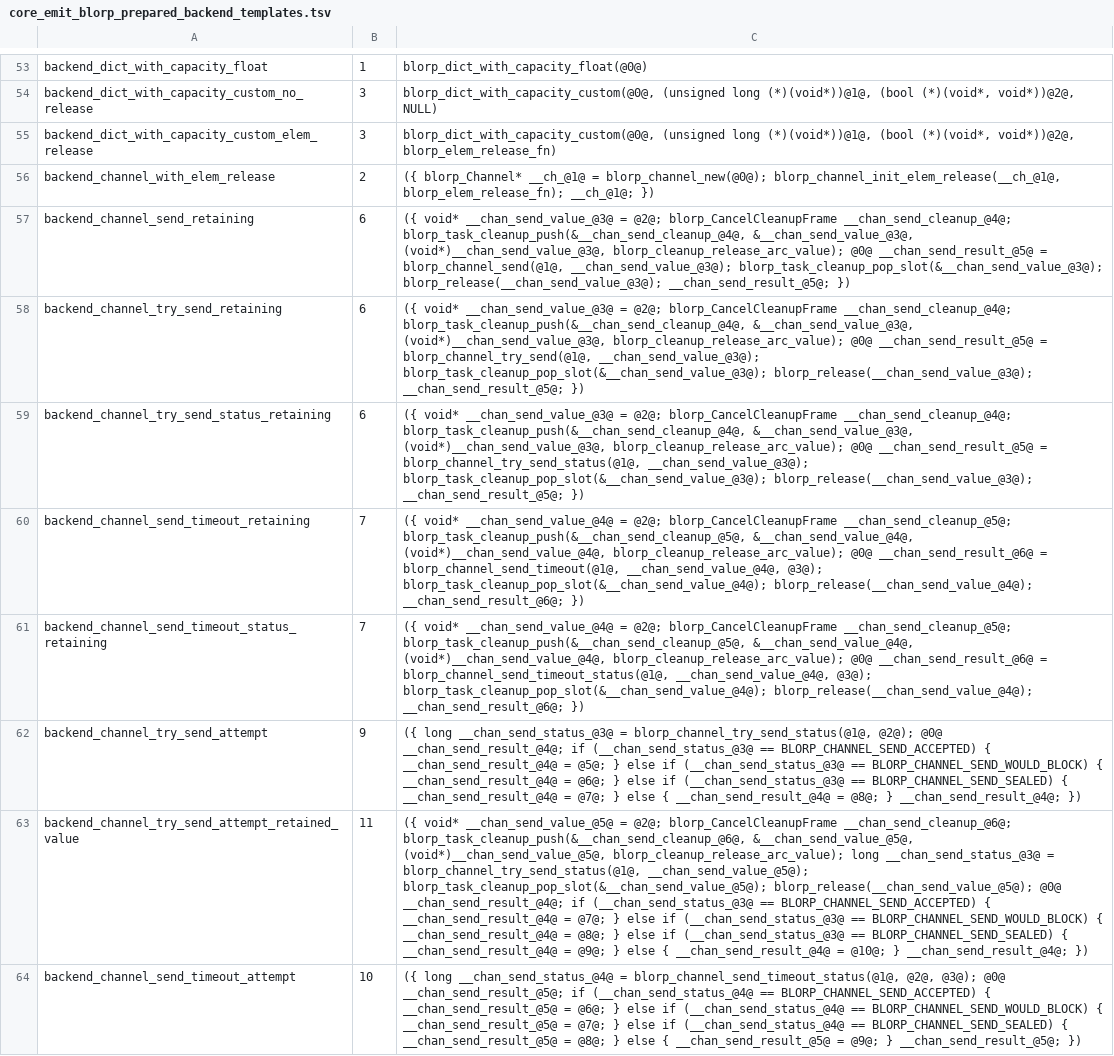
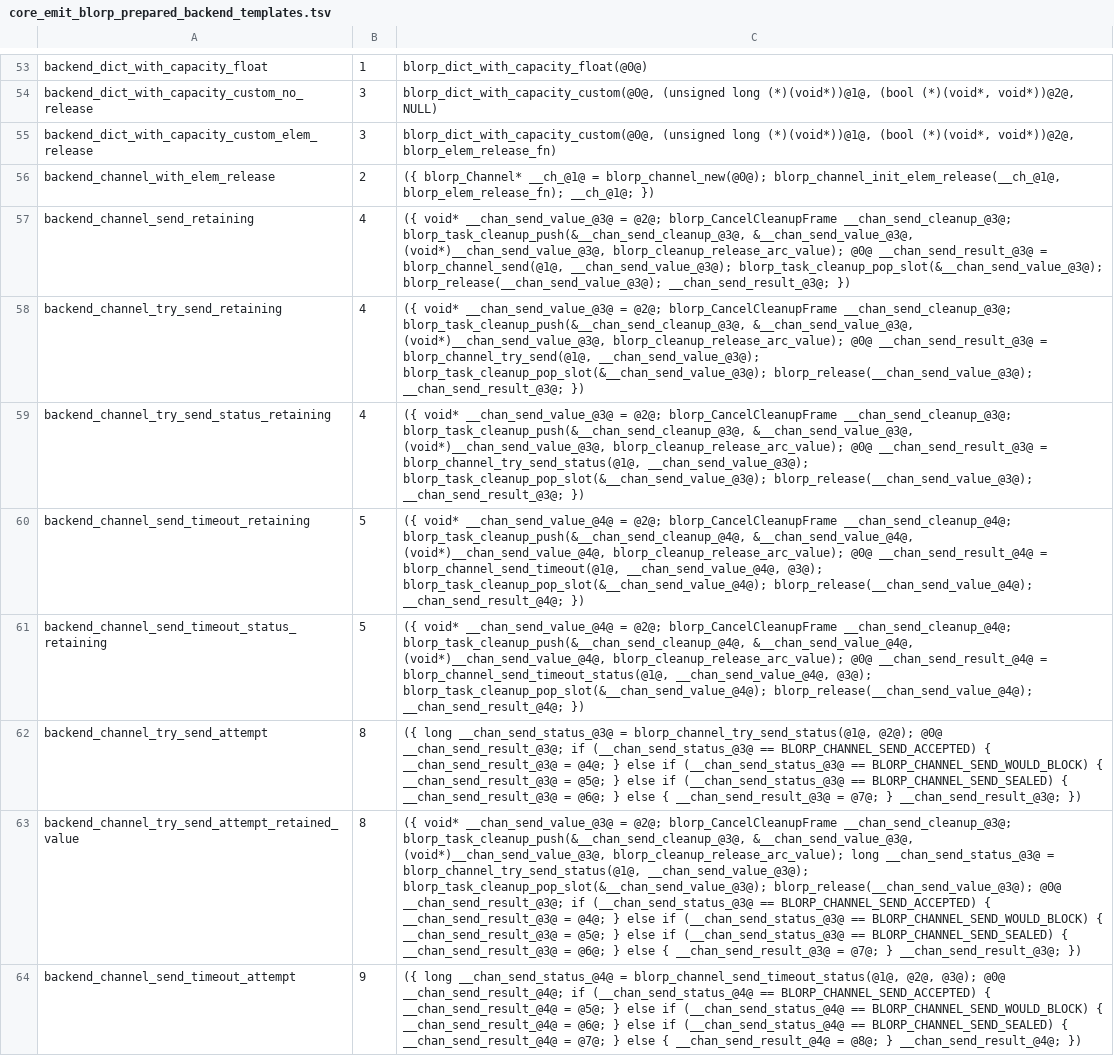
Before and after one commit to kablorp/blorp, a TSV file: compiler/lib/core_emit_blorp_prepared_backend_templates.tsv, drawn as a sheet; only a part is shown, gaps mark what is left out; the diff covers the shown part only; the diff names each change by its address in the sheet, - before the commit and + after, or states it on an @@ line.

```diff
--- a/compiler/lib/core_emit_blorp_prepared_backend_templates.tsv
+++ b/compiler/lib/core_emit_blorp_prepared_backend_templates.tsv
-B57:B59: 6
+B57:B59: 4
-C57: …@2@; blorp_CancelCleanupFrame __chan_send_cleanup_@4@; blorp_task_cleanup_push(&__chan_send_cleanup_@4@, &__chan_send_value_@3@, (void*)__chan_send_value_@3@, blorp_cleanup_release_arc_value); @0@ __chan_send_result_@5@ = blorp_channel_send(@1@, __chan_send_value_@3@); blorp_task_cleanup_pop_slot(&__chan_send_value_@3@); blorp_release(__chan_send_value_@3@); __chan_send_result_@5@; })
+C57: …@2@; blorp_CancelCleanupFrame __chan_send_cleanup_@3@; blorp_task_cleanup_push(&__chan_send_cleanup_@3@, &__chan_send_value_@3@, (void*)__chan_send_value_@3@, blorp_cleanup_release_arc_value); @0@ __chan_send_result_@3@ = blorp_channel_send(@1@, __chan_send_value_@3@); blorp_task_cleanup_pop_slot(&__chan_send_value_@3@); blorp_release(__chan_send_value_@3@); __chan_send_result_@3@; })
-C58: …@2@; blorp_CancelCleanupFrame __chan_send_cleanup_@4@; blorp_task_cleanup_push(&__chan_send_cleanup_@4@, &__chan_send_value_@3@, (void*)__chan_send_value_@3@, blorp_cleanup_release_arc_value); @0@ __chan_send_result_@5@ = blorp_channel_try_send(@1@, __chan_send_value_@3@); blorp_task_cleanup_pop_slot(&__chan_send_value_@3@); blorp_release(__chan_send_value_@3@); __chan_send_result_@5@; })
+C58: …@2@; blorp_CancelCleanupFrame __chan_send_cleanup_@3@; blorp_task_cleanup_push(&__chan_send_cleanup_@3@, &__chan_send_value_@3@, (void*)__chan_send_value_@3@, blorp_cleanup_release_arc_value); @0@ __chan_send_result_@3@ = blorp_channel_try_send(@1@, __chan_send_value_@3@); blorp_task_cleanup_pop_slot(&__chan_send_value_@3@); blorp_release(__chan_send_value_@3@); __chan_send_result_@3@; })
-C59: …@2@; blorp_CancelCleanupFrame __chan_send_cleanup_@4@; blorp_task_cleanup_push(&__chan_send_cleanup_@4@, &__chan_send_value_@3@, (void*)__chan_send_value_@3@, blorp_cleanup_release_arc_value); @0@ __chan_send_result_@5@ = blorp_channel_try_send_status(@1@, __chan_send_value_@3@); blorp_task_cleanup_pop_slot(&__chan_send_value_@3@); blorp_release(__chan_send_value_@3@); __chan_send_result_@5@; })
+C59: …@2@; blorp_CancelCleanupFrame __chan_send_cleanup_@3@; blorp_task_cleanup_push(&__chan_send_cleanup_@3@, &__chan_send_value_@3@, (void*)__chan_send_value_@3@, blorp_cleanup_release_arc_value); @0@ __chan_send_result_@3@ = blorp_channel_try_send_status(@1@, __chan_send_value_@3@); blorp_task_cleanup_pop_slot(&__chan_send_value_@3@); blorp_release(__chan_send_value_@3@); __chan_send_result_@3@; })
-B60:B61: 7
+B60:B61: 5
-C60: …@2@; blorp_CancelCleanupFrame __chan_send_cleanup_@5@; blorp_task_cleanup_push(&__chan_send_cleanup_@5@, &__chan_send_value_@4@, (void*)__chan_send_value_@4@, blorp_cleanup_release_arc_value); @0@ __chan_send_result_@6@ = blorp_channel_send_timeout(@1@, __chan_send_value_@4@, @3@); blorp_task_cleanup_pop_slot(&__chan_send_value_@4@); blorp_release(__chan_send_value_@4@); __chan_send_result_@6@; })
+C60: …@2@; blorp_CancelCleanupFrame __chan_send_cleanup_@4@; blorp_task_cleanup_push(&__chan_send_cleanup_@4@, &__chan_send_value_@4@, (void*)__chan_send_value_@4@, blorp_cleanup_release_arc_value); @0@ __chan_send_result_@4@ = blorp_channel_send_timeout(@1@, __chan_send_value_@4@, @3@); blorp_task_cleanup_pop_slot(&__chan_send_value_@4@); blorp_release(__chan_send_value_@4@); __chan_send_result_@4@; })
-C61: …@2@; blorp_CancelCleanupFrame __chan_send_cleanup_@5@; blorp_task_cleanup_push(&__chan_send_cleanup_@5@, &__chan_send_value_@4@, (void*)__chan_send_value_@4@, blorp_cleanup_release_arc_value); @0@ __chan_send_result_@6@ = blorp_channel_send_timeout_status(@1@, __chan_send_value_@4@, @3@); blorp_task_cleanup_pop_slot(&__chan_send_value_@4@); blorp_release(__chan_send_value_@4@); __chan_send_result_@6@; })
+C61: …@2@; blorp_CancelCleanupFrame __chan_send_cleanup_@4@; blorp_task_cleanup_push(&__chan_send_cleanup_@4@, &__chan_send_value_@4@, (void*)__chan_send_value_@4@, blorp_cleanup_release_arc_value); @0@ __chan_send_result_@4@ = blorp_channel_send_timeout_status(@1@, __chan_send_value_@4@, @3@); blorp_task_cleanup_pop_slot(&__chan_send_value_@4@); blorp_release(__chan_send_value_@4@); __chan_send_result_@4@; })
-B62: 9
+B62: 8
-C62: …@2@); @0@ __chan_send_result_@4@; if (__chan_send_status_@3@ == BLORP_CHANNEL_SEND_ACCEPTED) { __chan_send_result_@4@ = @5@; } else if (__chan_send_status_@3@ == BLORP_CHANNEL_SEND_WOULD_BLOCK) { __chan_send_result_@4@ = @6@; } else if (__chan_send_status_@3@ == BLORP_CHANNEL_SEND_SEALED) { __chan_send_result_@4@ = @7@; } else { __chan_send_result_@4@ = @8@; } __chan_send_result_@4@; })
+C62: …@2@); @0@ __chan_send_result_@3@; if (__chan_send_status_@3@ == BLORP_CHANNEL_SEND_ACCEPTED) { __chan_send_result_@3@ = @4@; } else if (__chan_send_status_@3@ == BLORP_CHANNEL_SEND_WOULD_BLOCK) { __chan_send_result_@3@ = @5@; } else if (__chan_send_status_@3@ == BLORP_CHANNEL_SEND_SEALED) { __chan_send_result_@3@ = @6@; } else { __chan_send_result_@3@ = @7@; } __chan_send_result_@3@; })
-B63: 11
+B63: 8
-C63: ({ void* __chan_send_value_@5@ = @2@; blorp_CancelCleanupFrame __chan_send_cleanup_@6@; blorp_task_cleanup_push(&__chan_send_cleanup_@6@, &__chan_send_value_@5@, (void*)__chan_send_value_@5@, blorp_cleanup_release_arc_value); long __chan_send_status_@3@ = blorp_channel_try_send_status(@1@, __chan_send_value_@5@); blorp_task_cleanup_pop_slot(&__chan_send_value_@5@); blorp_release(__chan_send_value_@5@); @0@ __chan_send_result_@4@; if (__chan_send_status_@3@ == BLORP_CHANNEL_SEND_ACCEPTED) { __chan_send_result_@4@ = @7@; } else if (__chan_send_status_@3@ == BLORP_CHANNEL_SEND_WOULD_BLOCK) { __chan_send_result_@4@ = @8@; } else if (__chan_send_status_@3@ == BLORP_CHANNEL_SEND_SEALED) { __chan_send_result_@4@ = @9@; } else { __chan_send_result_@4@ = @10@; } __chan_send_result_@4@; })
+C63: ({ void* __chan_send_value_@3@ = @2@; blorp_CancelCleanupFrame __chan_send_cleanup_@3@; blorp_task_cleanup_push(&__chan_send_cleanup_@3@, &__chan_send_value_@3@, (void*)__chan_send_value_@3@, blorp_cleanup_release_arc_value); long __chan_send_status_@3@ = blorp_channel_try_send_status(@1@, __chan_send_value_@3@); blorp_task_cleanup_pop_slot(&__chan_send_value_@3@); blorp_release(__chan_send_value_@3@); @0@ __chan_send_result_@3@; if (__chan_send_status_@3@ == BLORP_CHANNEL_SEND_ACCEPTED) { __chan_send_result_@3@ = @4@; } else if (__chan_send_status_@3@ == BLORP_CHANNEL_SEND_WOULD_BLOCK) { __chan_send_result_@3@ = @5@; } else if (__chan_send_status_@3@ == BLORP_CHANNEL_SEND_SEALED) { __chan_send_result_@3@ = @6@; } else { __chan_send_result_@3@ = @7@; } __chan_send_result_@3@; })
-B64: 10
+B64: 9
-C64: …@3@); @0@ __chan_send_result_@5@; if (__chan_send_status_@4@ == BLORP_CHANNEL_SEND_ACCEPTED) { __chan_send_result_@5@ = @6@; } else if (__chan_send_status_@4@ == BLORP_CHANNEL_SEND_WOULD_BLOCK) { __chan_send_result_@5@ = @7@; } else if (__chan_send_status_@4@ == BLORP_CHANNEL_SEND_SEALED) { __chan_send_result_@5@ = @8@; } else { __chan_send_result_@5@ = @9@; } __chan_send_result_@5@; })
+C64: …@3@); @0@ __chan_send_result_@4@; if (__chan_send_status_@4@ == BLORP_CHANNEL_SEND_ACCEPTED) { __chan_send_result_@4@ = @5@; } else if (__chan_send_status_@4@ == BLORP_CHANNEL_SEND_WOULD_BLOCK) { __chan_send_result_@4@ = @6@; } else if (__chan_send_status_@4@ == BLORP_CHANNEL_SEND_SEALED) { __chan_send_result_@4@ = @7@; } else { __chan_send_result_@4@ = @8@; } __chan_send_result_@4@; })
```
Also changed, not shown: 14 edited cells elsewhere in this file, compiler/lib/core_emit_blorp_prepared_list_templates.tsv, 12 other files.
